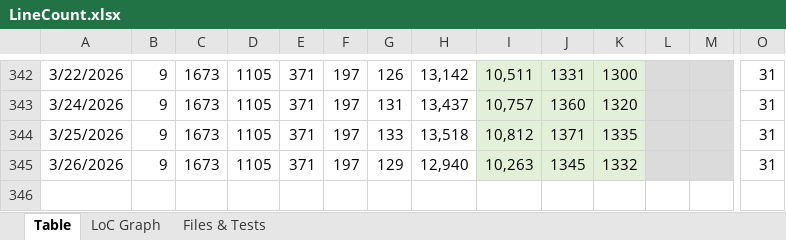
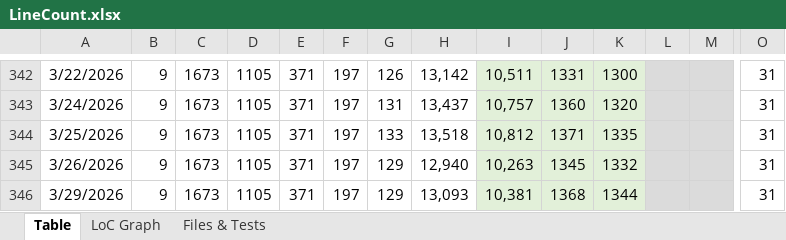
Before and after one commit to vdhamer/Photo-Club-Hub, an Excel workbook: Photo Club Hub/Documentation/LineCount.xlsx, sheet Table, drawn as a sheet; only a part is shown, gaps mark what is left out; values as stored, in another font and other column widths than the file's, no borders; rows hold the shown columns only; the diff names each change by its address in the sheet, - before the commit and + after, or states it on an @@ line.

Commit message:
Line count

```diff
--- a/Photo Club Hub/Documentation/LineCount.xlsx (sheet Table)
+++ b/Photo Club Hub/Documentation/LineCount.xlsx (sheet Table)
+row 346: 3/29/2026 | 9 | 1673 | 1105 | 371 | 197 | 129 | 13,093 | 10,381 | 1368 | 1344 |  |  | 31
```
Also changed, not shown: charts or pictures.
